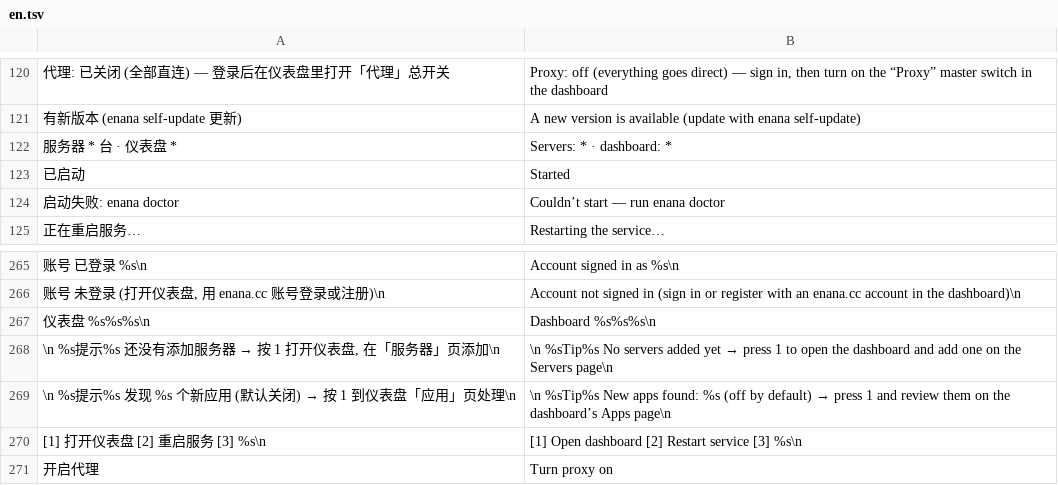
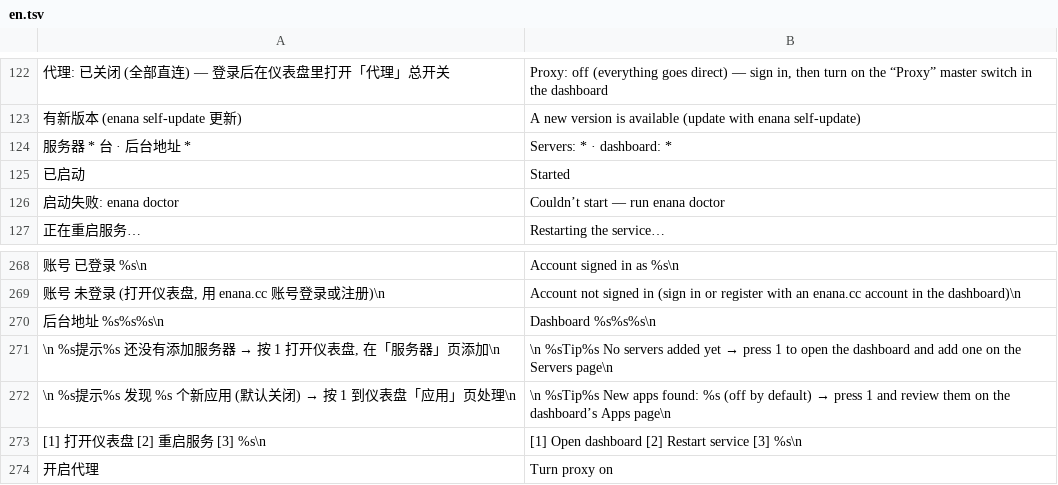
Before and after one commit to 3mmmbulus/enana, a TSV file: data/i18n/en.tsv, drawn as a sheet; only a part is shown, gaps mark what is left out; addresses are those after the commit; the diff covers the shown part only; the diff names each change by its address in the sheet, - before the commit and + after, or states it on an @@ line.

```diff
--- a/data/i18n/en.tsv
+++ b/data/i18n/en.tsv
-A124: 服务器 * 台 · 仪表盘 *
+A124: 服务器 * 台 · 后台地址 *
-A270: 仪表盘 %s%s%s\n
+A270: 后台地址 %s%s%s\n
```
Also changed, not shown: 7 added rows, 4 removed rows and 2 edited cells elsewhere in this file, 36 other files.
